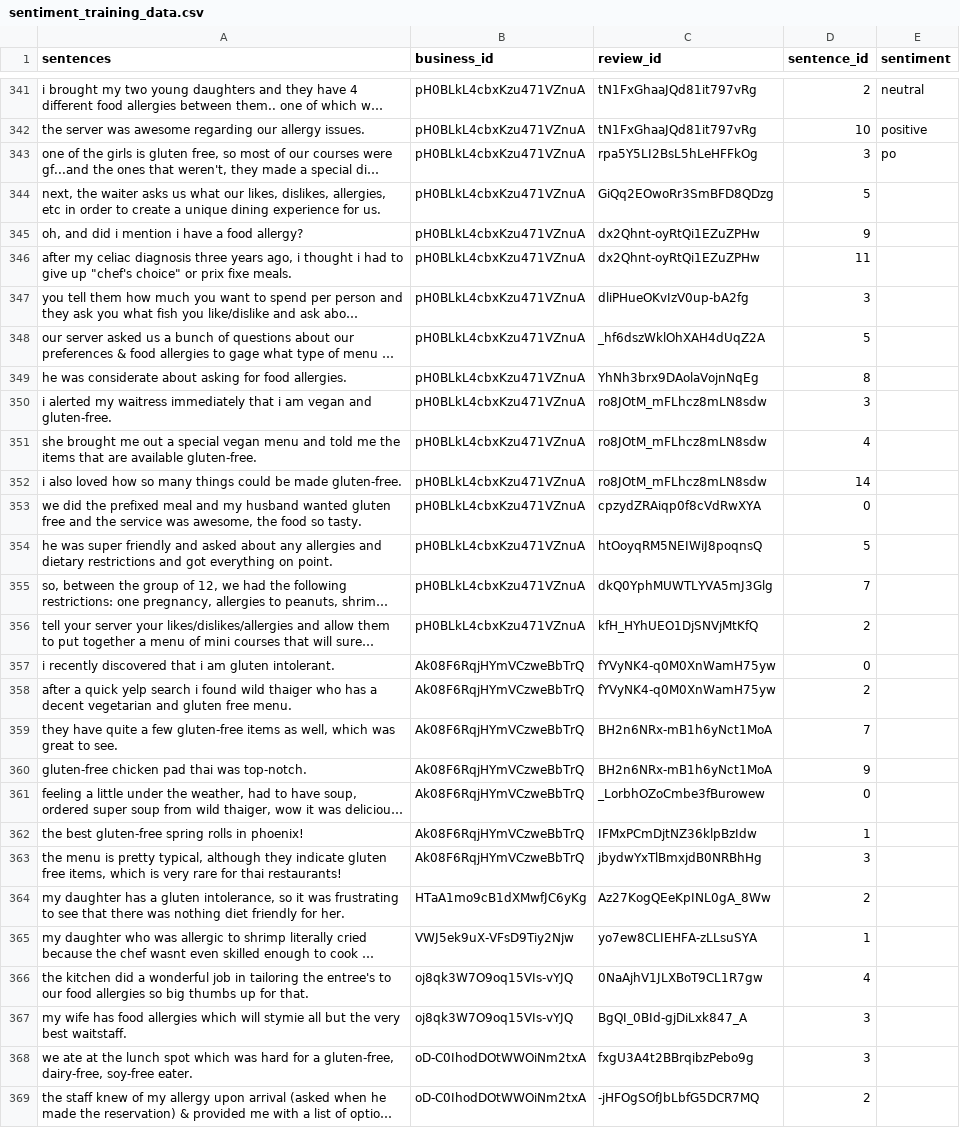
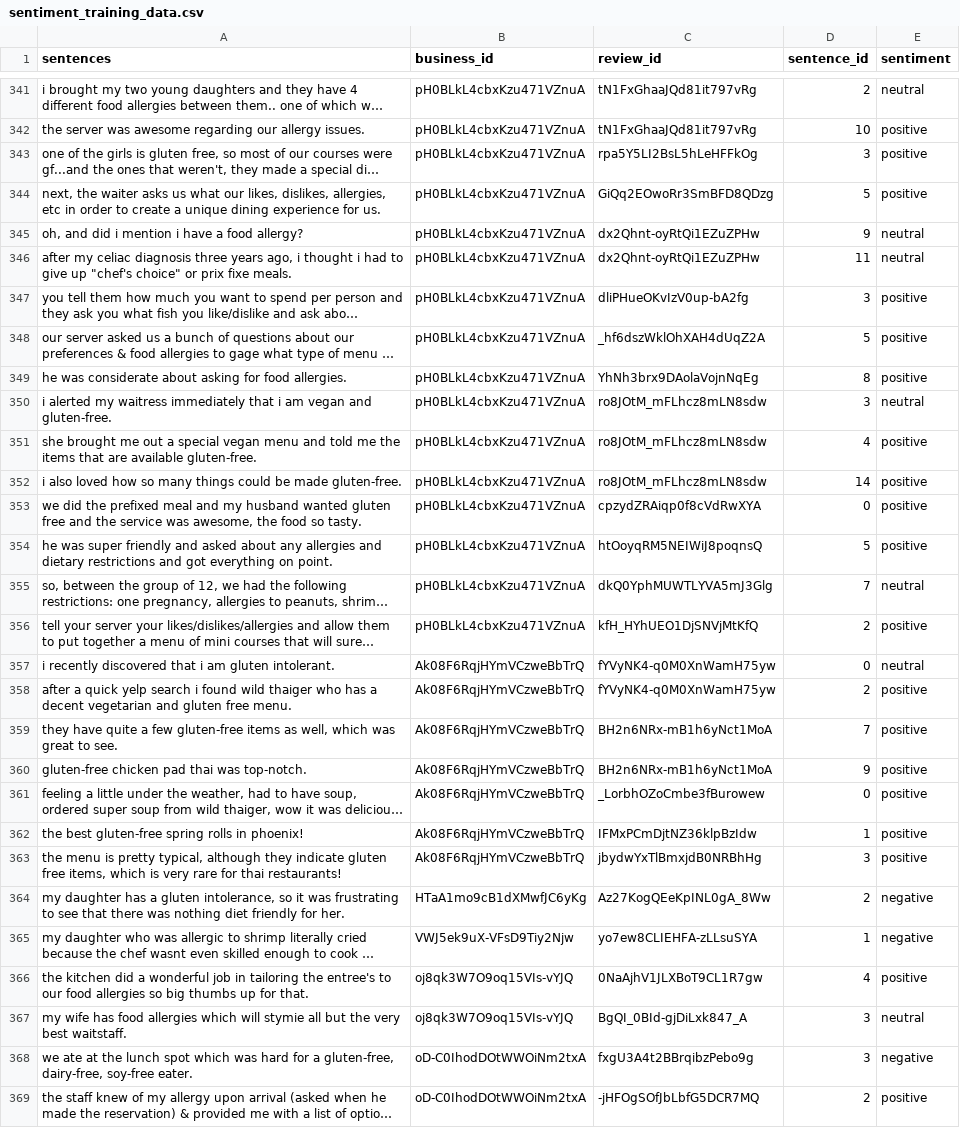
Before and after one commit to kkeller88/restaurant-reviews-allergy, a CSV file: pkg/restaurant_reviews_allergy/package_data/sentiment_training_data.csv, drawn as a sheet; only a part is shown, gaps mark what is left out; long unchanged cells end in …; the diff covers the shown part only; the diff names each change by its address in the sheet, - before the commit and + after, or states it on an @@ line.

Commit message:
additional training examples

```diff
--- a/pkg/restaurant_reviews_allergy/package_data/sentiment_training_data.csv
+++ b/pkg/restaurant_reviews_allergy/package_data/sentiment_training_data.csv
-E343 (sentiment): po
+E343 (sentiment): positive
-E344 (sentiment): (empty)
+E344 (sentiment): positive
-E345:E346 (sentiment): (empty)
+E345:E346 (sentiment): neutral
-E347:E349 (sentiment): (empty)
+E347:E349 (sentiment): positive
-E350 (sentiment): (empty)
+E350 (sentiment): neutral
-E351:E354 (sentiment): (empty)
+E351:E354 (sentiment): positive
-E355 (sentiment): (empty)
+E355 (sentiment): neutral
-E356 (sentiment): (empty)
+E356 (sentiment): positive
-E357 (sentiment): (empty)
+E357 (sentiment): neutral
-E358:E363 (sentiment): (empty)
+E358:E363 (sentiment): positive
-E364:E365 (sentiment): (empty)
+E364:E365 (sentiment): negative
-E366 (sentiment): (empty)
+E366 (sentiment): positive
-E367 (sentiment): (empty)
+E367 (sentiment): neutral
-E368 (sentiment): (empty)
+E368 (sentiment): negative
-E369 (sentiment): (empty)
+E369 (sentiment): positive
```
Also changed, not shown: 131 edited cells elsewhere in this file.
